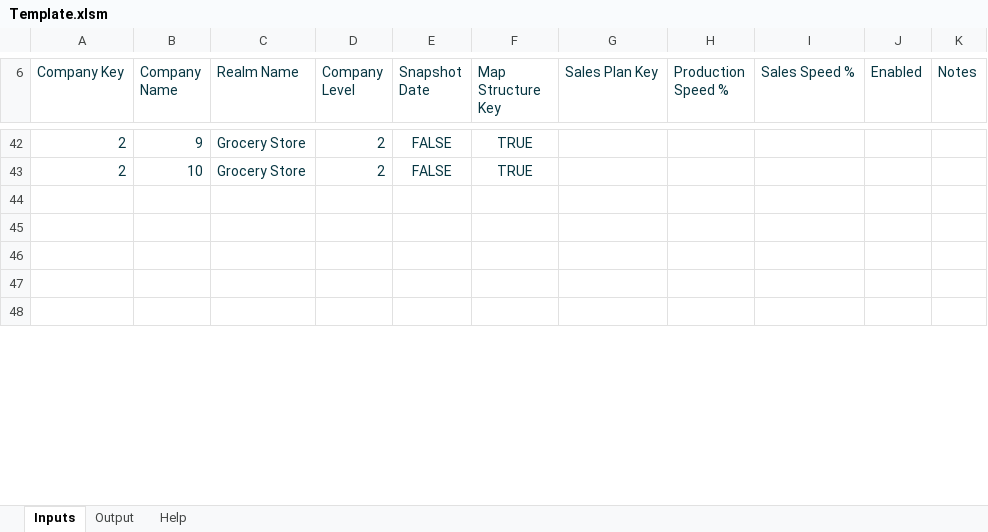
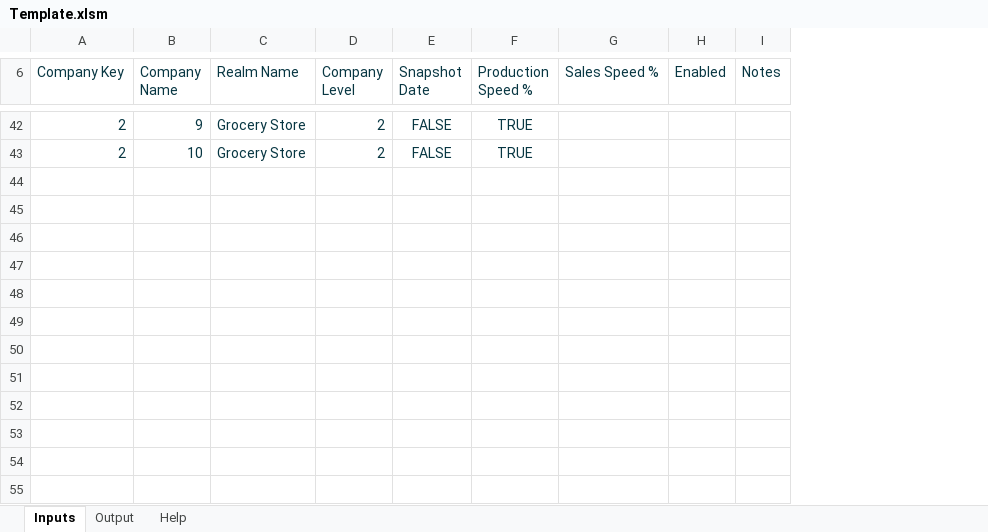
Before and after one commit to dandennison84/simco-planner, an Excel workbook: template/Template.xlsm, sheet Inputs, drawn as a sheet; only a part is shown, gaps mark what is left out; values as stored, in another font and other column widths than the file's, no borders; charts and pictures and table styles not drawn; removed rows and columns are numbered as before the commit, all else as after; the diff covers the shown part only; the diff names each change by its address in the sheet, - before the commit and + after, or states it on an @@ line.

Commit message:
feat: add internal flow plan ingestion and refactor pipeline to company_key model
- refactor input model to use company_key across map_structure, production_plan, and sales_plan
- add flow_plan input surface and _ing_flow_plan Power Query ingestion
- decode Daily Allocation consistently across sales_plan and flow_plan
- switch allocation contract to null-based XOR semantics for units vs fraction
- standardize M queries on input/output surface projection, enrichment, validation, and typing
- update pipeline grain to company_key + slot_key and remove map_structure_key dependency
- replace flow_policy with company-scoped, QL-aware internal flow plan routing
- fix throughput target quality handling for internal flows
- centralize and tighten debug-level-controlled pipeline output
- restore and regenerate ui.yml aligned to current user-facing tables

result: end-to-end contract-driven pipeline runs successfully with company-centric keys and internal flow routing support

```diff
--- a/template/Template.xlsm (sheet Inputs)
+++ b/template/Template.xlsm (sheet Inputs)
-column G (Sales Plan Key), empty
-column H (Production Speed %), empty
-F6: Map Structure Key
+F6: Production Speed %
+row 49: (empty)
+row 50: (empty)
+row 51: (empty)
+row 52: (empty)
+row 53: (empty)
+row 54: (empty)
+row 55: (empty)
```
Also changed, not shown: 56 added rows and 27 edited cells elsewhere in this sheet, 5 other files.
